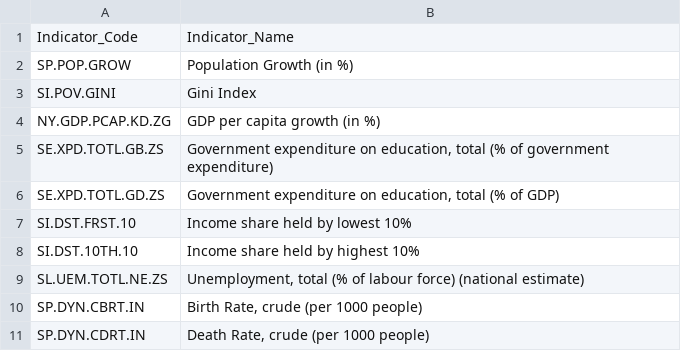
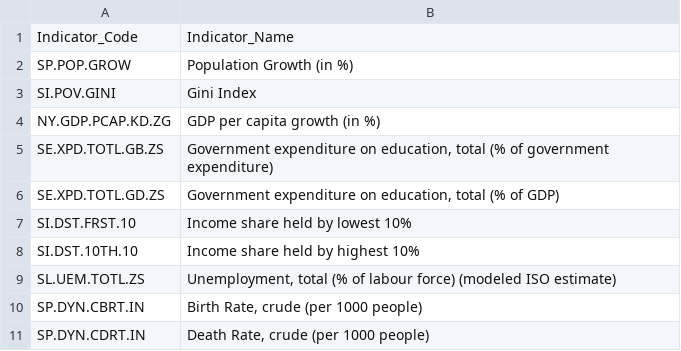
Before and after one commit to Raksha-Ramesh/wdi-econ-analysis, a CSV file: Indicator.csv, drawn as a sheet.

```diff
--- a/Indicator.csv
+++ b/Indicator.csv
@@ -8,3 +8,3 @@ SI.DST.FRST.10,Income share held by lowest 10%
 SI.DST.10TH.10,Income share held by highest 10%
-SL.UEM.TOTL.NE.ZS,"Unemployment, total (% of labour force) (national estimate)"
+SL.UEM.TOTL.ZS,"Unemployment, total (% of labour force) (modeled ISO estimate)"
 SP.DYN.CBRT.IN,"Birth Rate, crude (per 1000 people)"
```
Also changed, not shown: 7 other files.
